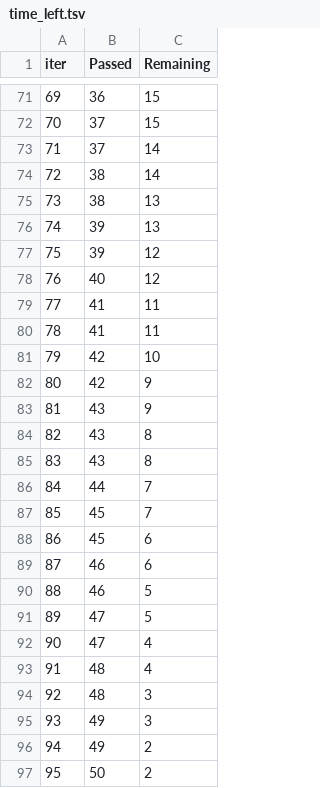
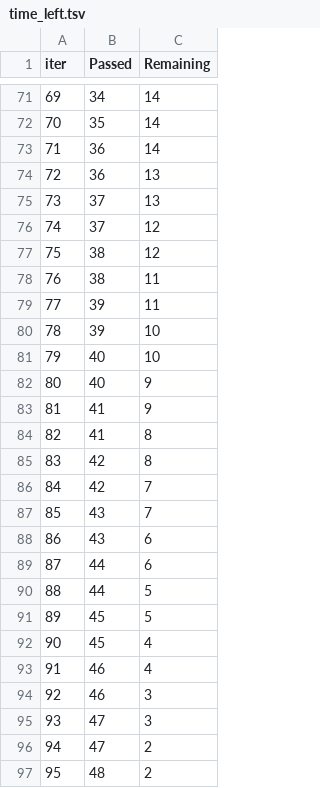
Before and after one commit to IhorKim/mlproject, a TSV file: catboost_info/time_left.tsv, drawn as a sheet; only a part is shown, gaps mark what is left out; the diff covers the shown part only.

```diff
--- a/catboost_info/time_left.tsv
+++ b/catboost_info/time_left.tsv
@@ -71,27 +71,27 @@ iter	Passed	Remaining
-69	36	15
-70	37	15
-71	37	14
-72	38	14
-73	38	13
-74	39	13
-75	39	12
-76	40	12
-77	41	11
-78	41	11
-79	42	10
-80	42	9
-81	43	9
-82	43	8
-83	43	8
-84	44	7
-85	45	7
-86	45	6
-87	46	6
-88	46	5
-89	47	5
-90	47	4
-91	48	4
-92	48	3
-93	49	3
-94	49	2
-95	50	2
+69	34	14
+70	35	14
+71	36	14
+72	36	13
+73	37	13
+74	37	12
+75	38	12
+76	38	11
+77	39	11
+78	39	10
+79	40	10
+80	40	9
+81	41	9
+82	41	8
+83	42	8
+84	42	7
+85	43	7
+86	43	6
+87	44	6
+88	44	5
+89	45	5
+90	45	4
+91	46	4
+92	46	3
+93	47	3
+94	47	2
+95	48	2
```
Also changed, not shown: 129 edited cells elsewhere in this file, artifacts/data.csv, artifacts/test.csv, 30 other files.
